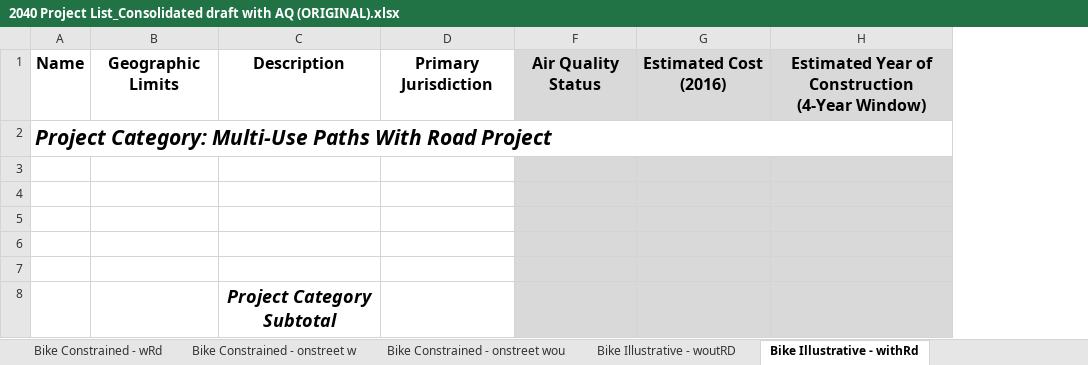
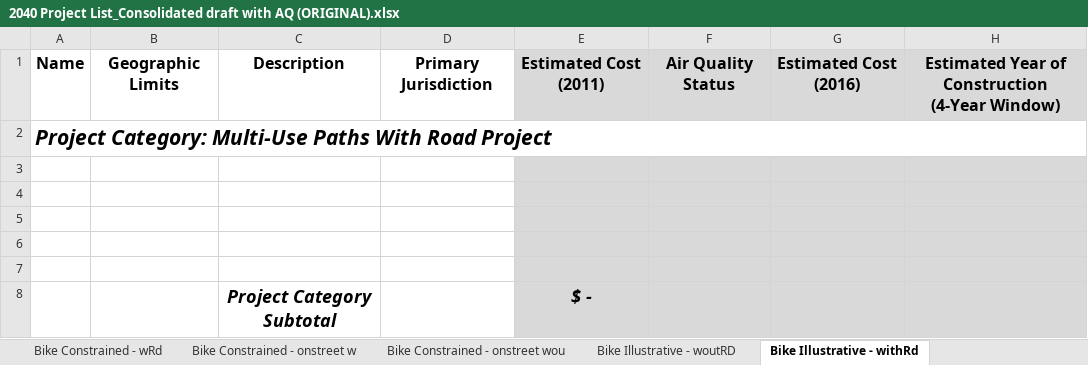
Before and after one commit to dongmeic/RTP, an Excel workbook: projlist/2040 Project List_Consolidated draft with AQ (ORIGINAL).xlsx, sheet Bike Illustrative - withRd, drawn as a sheet; only a part is shown; values as stored, in another font and other column widths than the file's, no borders; the diff names each change by its address in the sheet, - before the commit and + after, or states it on an @@ line.

Commit message:
reviewed RTP project list

```diff
--- a/projlist/2040 Project List_Consolidated draft with AQ (ORIGINAL).xlsx (sheet Bike Illustrative - withRd)
+++ b/projlist/2040 Project List_Consolidated draft with AQ (ORIGINAL).xlsx (sheet Bike Illustrative - withRd)
@@ column E unhidden, rows 1-8: Estimated Cost (2011) |  |  |  |  |  |  | $ - @@
```
Also changed, not shown: sheet Bike Illustrative - onstreet w, sheet Bike Constrained - onstreet w, 3 other files.
